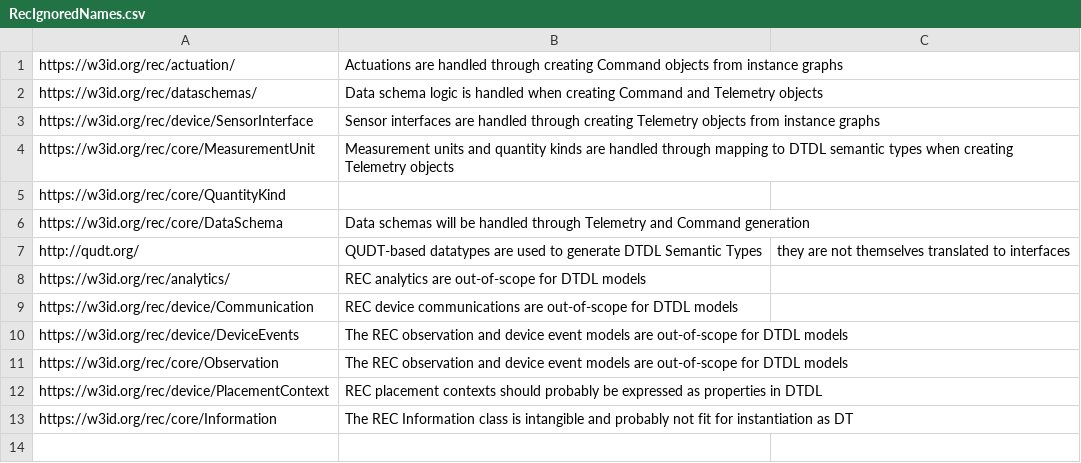
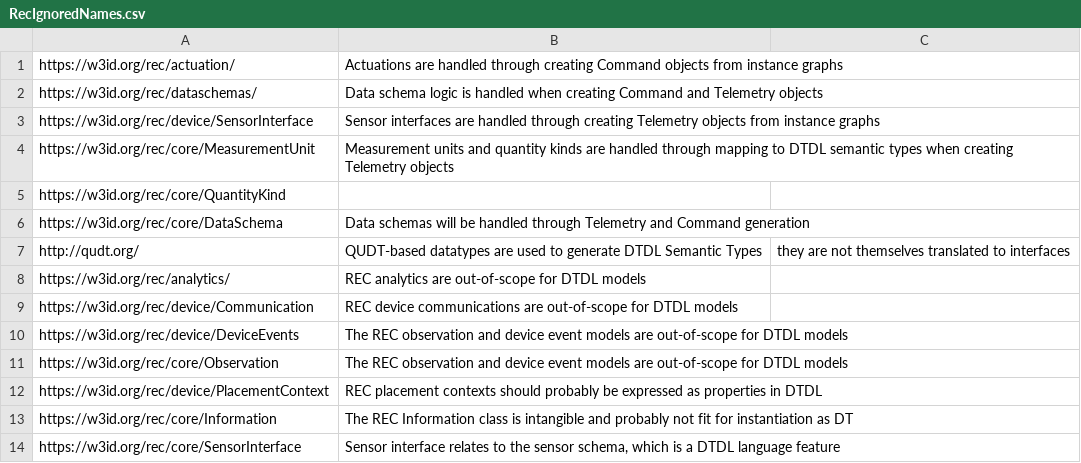
Before and after one commit to Azure/opendigitaltwins-building, a CSV file: RealEstateCore/OWL2DTDL/RecIgnoredNames.csv, drawn as a sheet; the diff names each change by its address in the sheet, - before the commit and + after, or states it on an @@ line.

Commit message:
Filtered out sensor interface

```diff
--- a/RealEstateCore/OWL2DTDL/RecIgnoredNames.csv
+++ b/RealEstateCore/OWL2DTDL/RecIgnoredNames.csv
+row 14: https://w3id.org/rec/core/SensorInterface | Sensor interface relates to the sensor schema, which is a DTDL language feature
```
Also changed, not shown: 1 other file.
